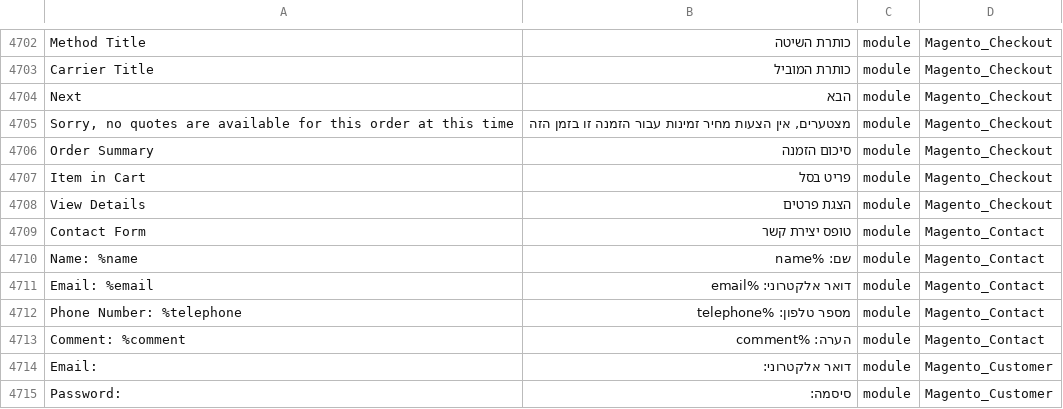
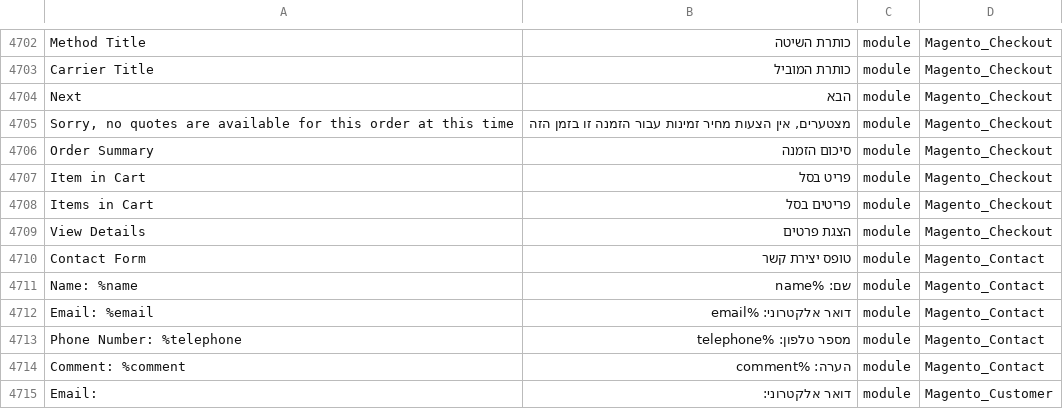
Before and after one commit to Magento2Translations/language_he_il, a CSV file: he_IL.csv, drawn as a sheet; only a part is shown, gaps mark what is left out; the shorter side is filled out with more unchanged rows; the diff names each change by its address in the sheet, - before the commit and + after, or states it on an @@ line.

```diff
--- a/he_IL.csv
+++ b/he_IL.csv
+row 4708: Items in Cart | פריטים בסל | module | Magento_Checkout
```
Also changed, not shown: 1 other file.
